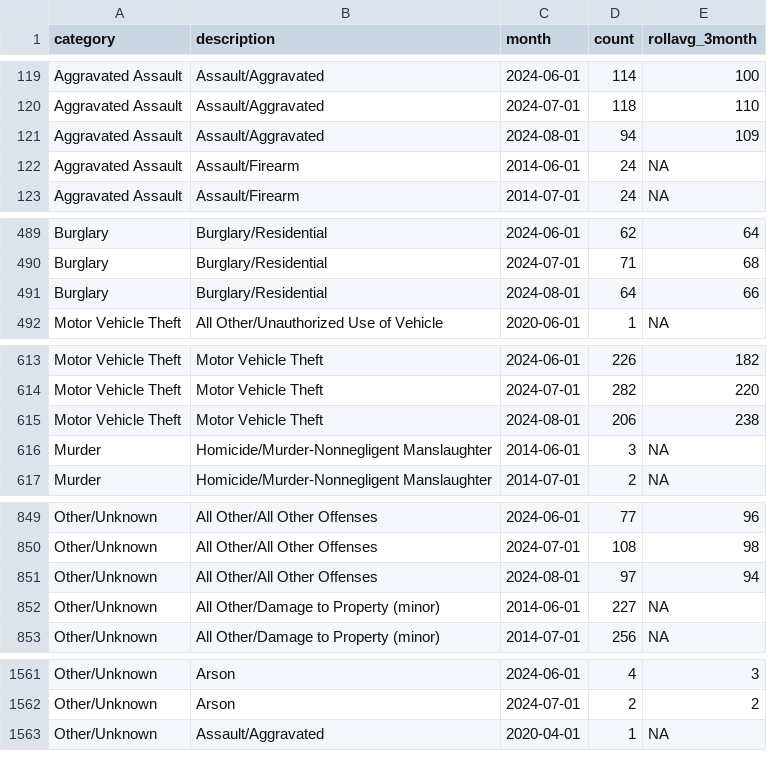
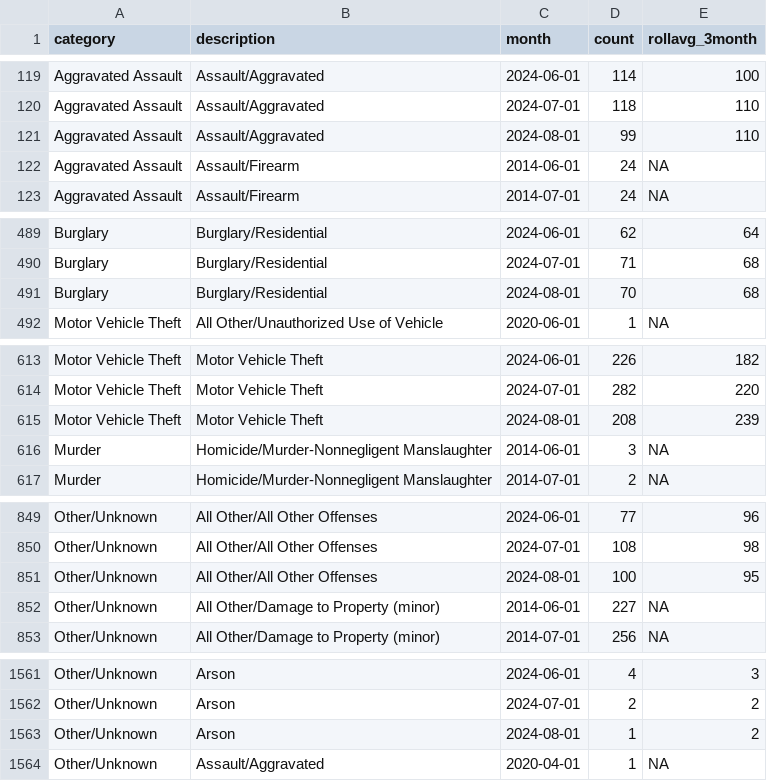
Before and after one commit to abcotvdata/safetytracker_raleigh, a CSV file: data/output/monthly/citywide_detailed_monthly.csv, drawn as a sheet; only a part is shown, gaps mark what is left out; the diff covers the shown part only.

Commit message:
New crime data collected

```diff
--- a/data/output/monthly/citywide_detailed_monthly.csv
+++ b/data/output/monthly/citywide_detailed_monthly.csv
@@ -120,3 +120,3 @@ Aggravated Assault,Assault/Aggravated,2024-06-01,114,100
 Aggravated Assault,Assault/Aggravated,2024-07-01,118,110
-Aggravated Assault,Assault/Aggravated,2024-08-01,94,109
+Aggravated Assault,Assault/Aggravated,2024-08-01,99,110
 Aggravated Assault,Assault/Firearm,2014-06-01,24,NA
@@ -490,3 +490,3 @@ Burglary,Burglary/Residential,2024-06-01,62,64
 Burglary,Burglary/Residential,2024-07-01,71,68
-Burglary,Burglary/Residential,2024-08-01,64,66
+Burglary,Burglary/Residential,2024-08-01,70,68
 Motor Vehicle Theft,All Other/Unauthorized Use of Vehicle,2020-06-01,1,NA
@@ -614,3 +614,3 @@ Motor Vehicle Theft,Motor Vehicle Theft,2024-06-01,226,182
 Motor Vehicle Theft,Motor Vehicle Theft,2024-07-01,282,220
-Motor Vehicle Theft,Motor Vehicle Theft,2024-08-01,206,238
+Motor Vehicle Theft,Motor Vehicle Theft,2024-08-01,208,239
 Murder,Homicide/Murder-Nonnegligent Manslaughter,2014-06-01,3,NA
@@ -850,3 +850,3 @@ Other/Unknown,All Other/All Other Offenses,2024-06-01,77,96
 Other/Unknown,All Other/All Other Offenses,2024-07-01,108,98
-Other/Unknown,All Other/All Other Offenses,2024-08-01,97,94
+Other/Unknown,All Other/All Other Offenses,2024-08-01,100,95
 Other/Unknown,All Other/Damage to Property (minor),2014-06-01,227,NA
@@ -1562,2 +1562,3 @@ Other/Unknown,Arson,2024-06-01,4,3
 Other/Unknown,Arson,2024-07-01,2,2
+Other/Unknown,Arson,2024-08-01,1,2
 Other/Unknown,Assault/Aggravated,2020-04-01,1,NA
```
Also changed, not shown: 53 edited cells elsewhere in this file, data/output/city/citywide_type.csv, data/output/districts/assaults_district.csv, 40 other files.
